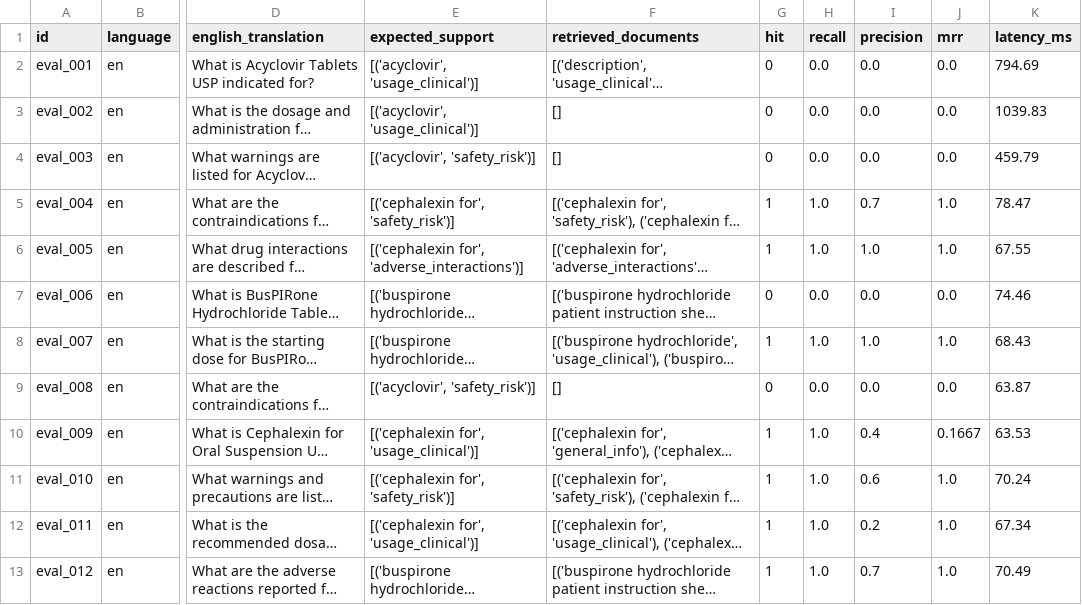
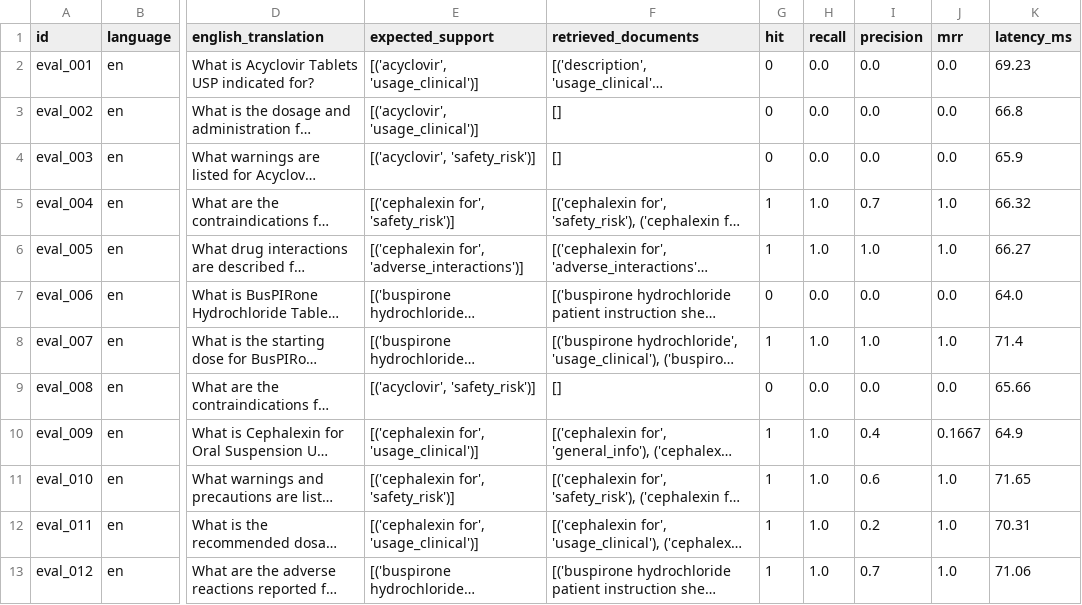
Before and after one commit to 100562756-uc3m/nlp_final_project_2026, a CSV file: evaluation/grid_results/combinations/k10_t0.80_details.csv, drawn as a sheet; only a part is shown, gaps mark what is left out; long unchanged cells end in …; the diff covers the shown part only; the diff names each change by its address in the sheet, - before the commit and + after, or states it on an @@ line.

```diff
--- a/evaluation/grid_results/combinations/k10_t0.80_details.csv
+++ b/evaluation/grid_results/combinations/k10_t0.80_details.csv
-K2 (latency_ms): 794.69
+K2 (latency_ms): 69.23
-K3 (latency_ms): 1039.83
+K3 (latency_ms): 66.8
-K4 (latency_ms): 459.79
+K4 (latency_ms): 65.9
-K5 (latency_ms): 78.47
+K5 (latency_ms): 66.32
-K6 (latency_ms): 67.55
+K6 (latency_ms): 66.27
-K7 (latency_ms): 74.46
+K7 (latency_ms): 64.0
-K8 (latency_ms): 68.43
+K8 (latency_ms): 71.4
-K9 (latency_ms): 63.87
+K9 (latency_ms): 65.66
-K10 (latency_ms): 63.53
+K10 (latency_ms): 64.9
-K11 (latency_ms): 70.24
+K11 (latency_ms): 71.65
-K12 (latency_ms): 67.34
+K12 (latency_ms): 70.31
-K13 (latency_ms): 70.49
+K13 (latency_ms): 71.06
```
Also changed, not shown: 61 edited cells elsewhere in this file, evaluation/generation_results.csv, evaluation/grid_results/combinations/k3_t0.20_details.csv, 43 other files.
